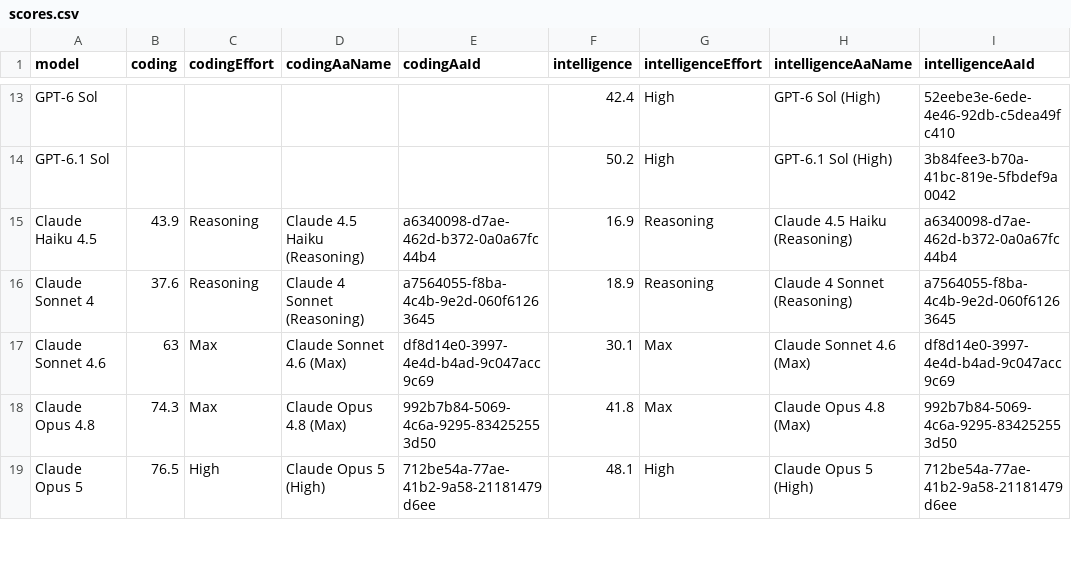
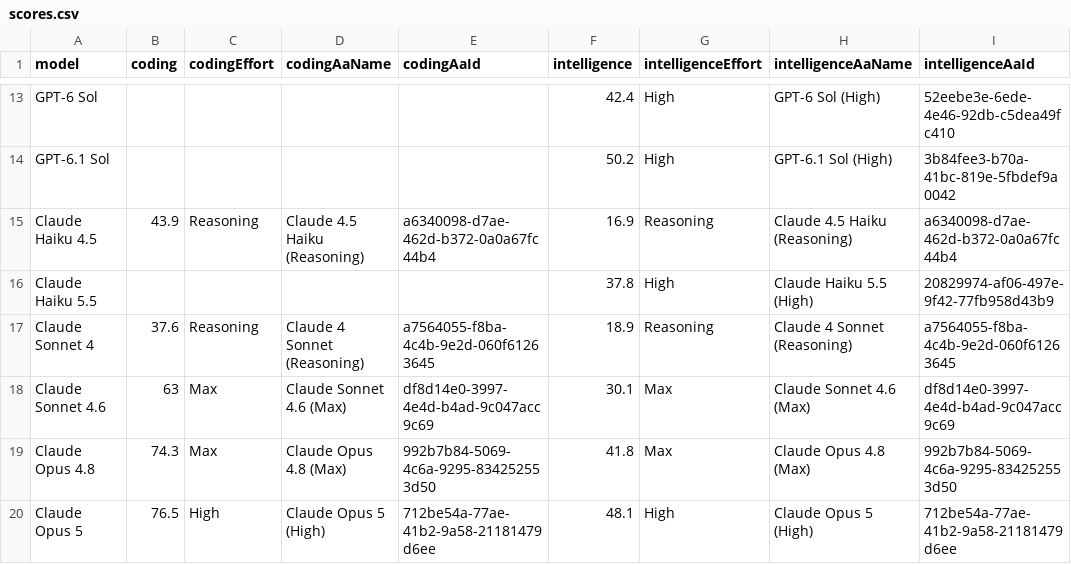
Before and after one commit to cteyton/pricing-copilot, a CSV file: data/scores.csv, drawn as a sheet; only a part is shown, gaps mark what is left out; the diff names each change by its address in the sheet, - before the commit and + after, or states it on an @@ line.

```diff
--- a/data/scores.csv
+++ b/data/scores.csv
+row 16: Claude Haiku 5.5 |  |  |  |  | 37.8 | High | Claude Haiku 5.5 (High) | 20829974-af06-497e-9f42-77fb958d43b9
```
Also changed, not shown: data/models.csv, 5 other files.
